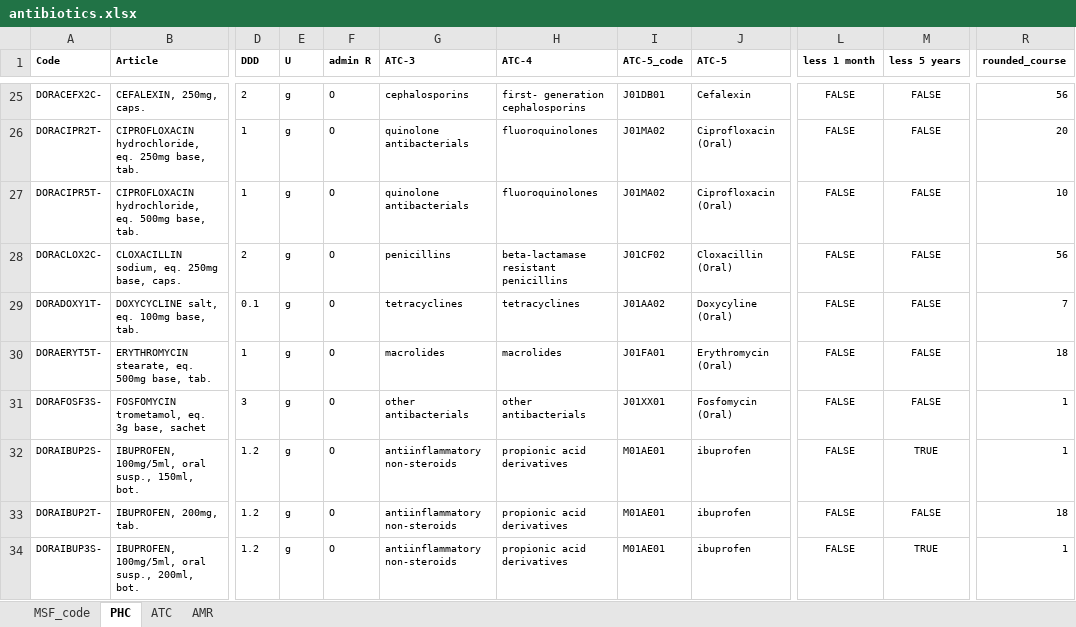
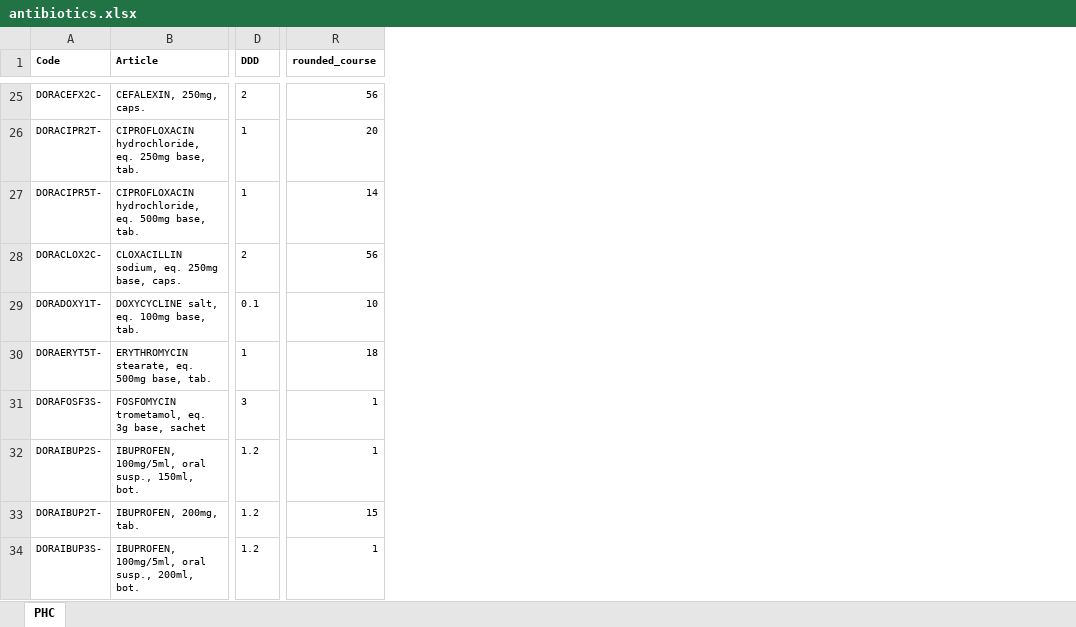
Before and after one commit to abdotufeq/AB_consumption_analysis, an Excel workbook: std/antibiotics.xlsx, sheet PHC, drawn as a sheet; only a part is shown, gaps mark what is left out; values as stored, in another font and other column widths than the file's, no borders; the diff covers the shown part only; the diff names each change by its address in the sheet, - before the commit and + after, or states it on an @@ line.

```diff
--- a/std/antibiotics.xlsx (sheet PHC)
+++ b/std/antibiotics.xlsx (sheet PHC)
@@ sheet tab hidden: MSF_code @@
@@ sheet tab hidden: ATC @@
@@ sheet tab hidden: AMR @@
@@ column E (U) hidden, rows 25-34: all g @@
@@ column F (admin R) hidden, rows 25-34: all O @@
@@ column G (ATC-3) hidden, rows 25-34: cephalosporins | quinolone antibacterials | quinolone antibacterials | penicillins | tetracyclines | macrolides | other antibacterials | antiinflammatory non-steroids | antiinflammatory non-steroids | antiinflammatory non-steroids @@
@@ column H (ATC-4) hidden, rows 25-34: first- generation cephalosporins | fluoroquinolones | fluoroquinolones | beta-lactamase resistant penicillins | tetracyclines | macrolides | other antibacterials | propionic acid derivatives | propionic acid derivatives | propionic acid derivatives @@
@@ column I (ATC-5_code) hidden, rows 25-34: J01DB01 | J01MA02 | J01MA02 | J01CF02 | J01AA02 | J01FA01 | J01XX01 | M01AE01 | M01AE01 | M01AE01 @@
@@ column J (ATC-5) hidden, rows 25-34: Cefalexin | Ciprofloxacin (Oral) | Ciprofloxacin (Oral) | Cloxacillin (Oral) | Doxycyline (Oral) | Erythromycin (Oral) | Fosfomycin (Oral) | ibuprofen | ibuprofen | ibuprofen @@
@@ column L (less 1 month) hidden, rows 25-34: all FALSE @@
@@ column M (less 5 years) hidden, rows 25-34: FALSE | FALSE | FALSE | FALSE | FALSE | FALSE | FALSE | TRUE | FALSE | TRUE @@
-R27 (rounded_course): 10
+R27 (rounded_course): 14
-R29 (rounded_course): 7
+R29 (rounded_course): 10
-R33 (rounded_course): 18
+R33 (rounded_course): 15
```
Also changed, not shown: 16 edited cells elsewhere in this sheet, hidden cells, 19 other files.
